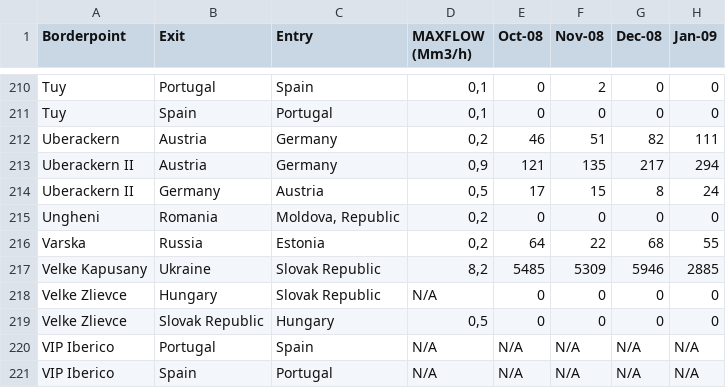
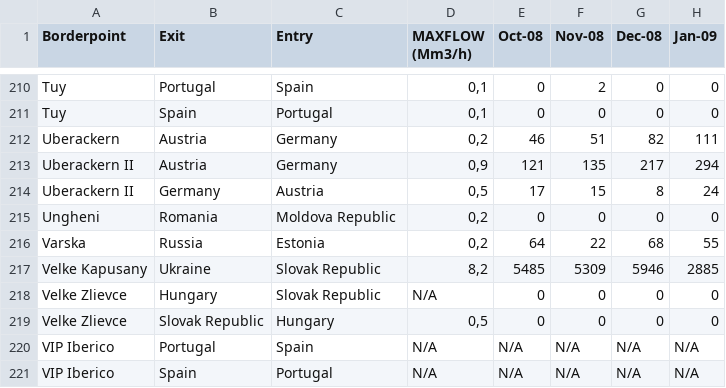
Before and after one commit to gaya22/Project_3_SEne, a CSV file: GTF_export_202401.CSV, drawn as a sheet; only a part is shown, gaps mark what is left out; the diff names each change by its address in the sheet, - before the commit and + after, or states it on an @@ line.

Commit message:
Structured the work
I've created the first files that we'll use for the data analysis and feature selection

```diff
--- a/GTF_export_202401.CSV
+++ b/GTF_export_202401.CSV
-C215 (Entry): Moldova, Republic
+C215 (Entry): Moldova Republic
```
Also changed, not shown: 23 other files.
